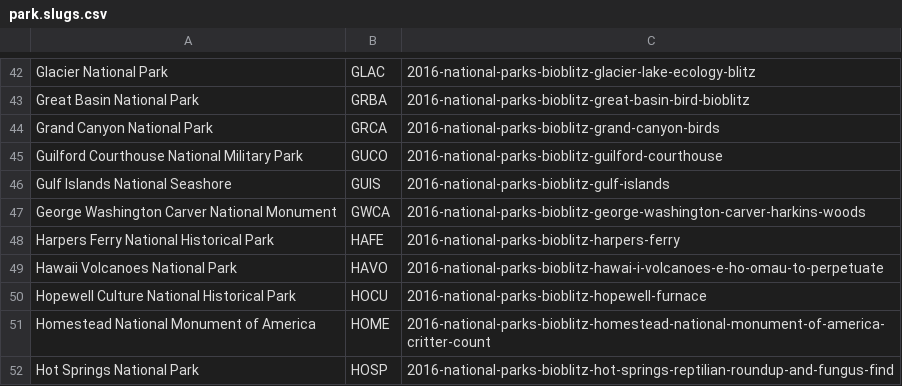
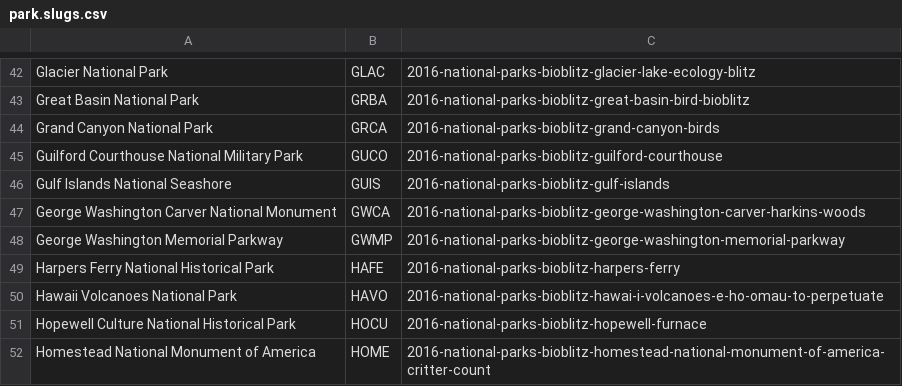
Before and after one commit to KelseyDCooper/USGS-NPS-App, a CSV file: park.slugs.csv, drawn as a sheet; only a part is shown, gaps mark what is left out; the shorter side is filled out with more unchanged rows.

Commit message:
Update park.slugs.csv

```diff
--- a/park.slugs.csv
+++ b/park.slugs.csv
@@ -47,2 +47,3 @@ Gulf Islands National Seashore,GUIS,2016-national-parks-bioblitz-gulf-islands
 George Washington Carver National Monument,GWCA,2016-national-parks-bioblitz-george-washington-carver-harkins-woods
+George Washington Memorial Parkway, GWMP, 2016-national-parks-bioblitz-george-washington-memorial-parkway
 Harpers Ferry National Historical Park,HAFE,2016-national-parks-bioblitz-harpers-ferry
```
